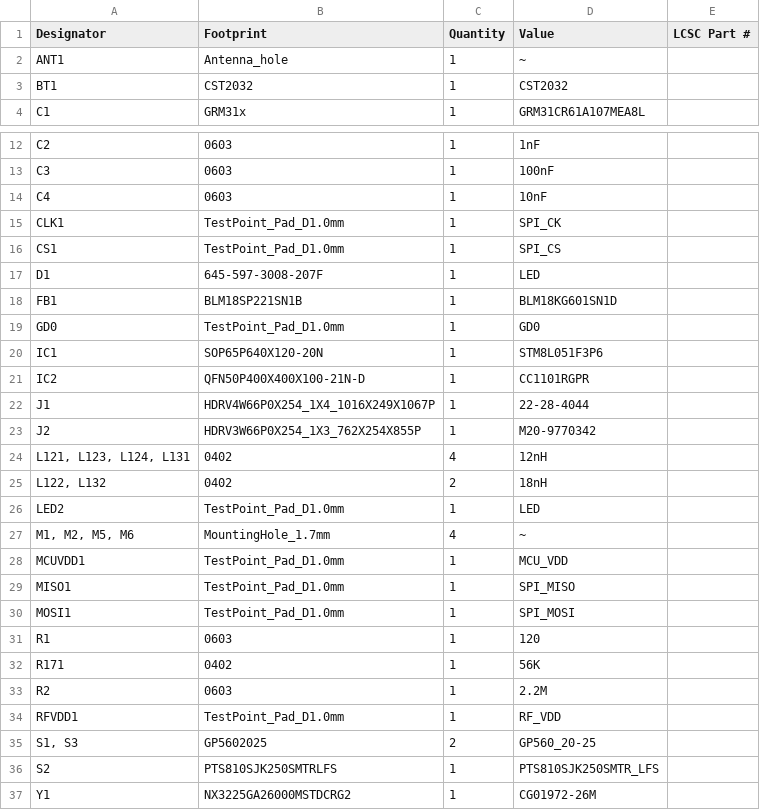
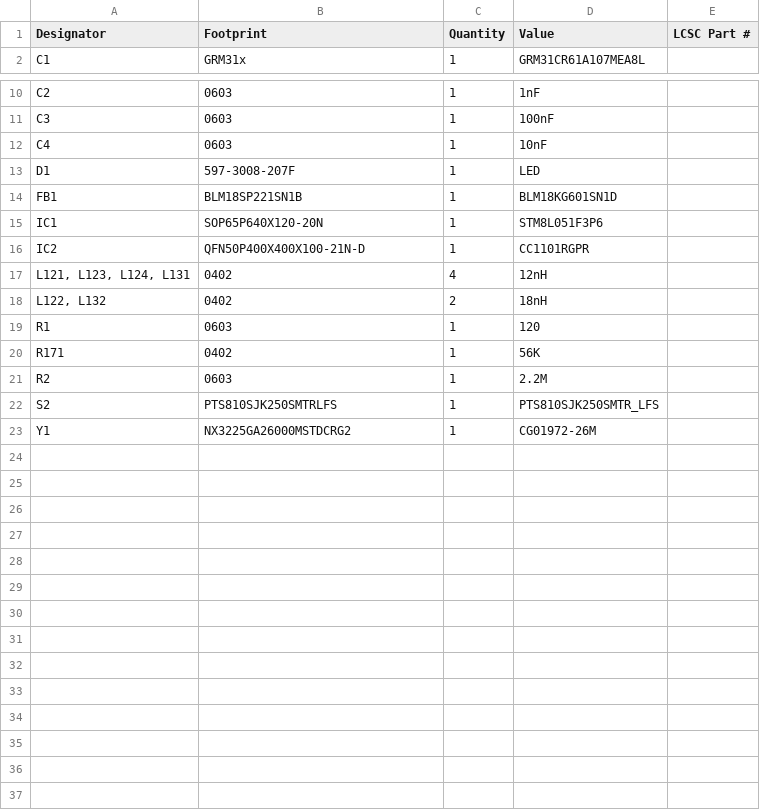
Before and after one commit to npeixoto64/ExitGuardian, a CSV file: hardware/sensor/rev1/production/bom.csv, drawn as a sheet; only a part is shown, gaps mark what is left out.

```diff
--- a/hardware/sensor/rev1/production/bom.csv
+++ b/hardware/sensor/rev1/production/bom.csv
@@ -1,4 +1,2 @@
 Designator,Footprint,Quantity,Value,LCSC Part #
-ANT1,Antenna_hole,1,~,
-BT1,CST2032,1,CST2032,
 C1,GRM31x,1,GRM31CR61A107MEA8L,
@@ -14,18 +12,8 @@ C3,0603,1,100nF,
 C4,0603,1,10nF,
-CLK1,TestPoint_Pad_D1.0mm,1,SPI_CK,
-CS1,TestPoint_Pad_D1.0mm,1,SPI_CS,
-D1,645-597-3008-207F,1,LED,
+D1,597-3008-207F,1,LED,
 FB1,BLM18SP221SN1B,1,BLM18KG601SN1D,
-GD0,TestPoint_Pad_D1.0mm,1,GD0,
 IC1,SOP65P640X120-20N,1,STM8L051F3P6,
 IC2,QFN50P400X400X100-21N-D,1,CC1101RGPR,
-J1,HDRV4W66P0X254_1X4_1016X249X1067P,1,22-28-4044,
-J2,HDRV3W66P0X254_1X3_762X254X855P,1,M20-9770342,
 "L121, L123, L124, L131",0402,4,12nH,
 "L122, L132",0402,2,18nH,
-LED2,TestPoint_Pad_D1.0mm,1,LED,
-"M1, M2, M5, M6",MountingHole_1.7mm,4,~,
-MCUVDD1,TestPoint_Pad_D1.0mm,1,MCU_VDD,
-MISO1,TestPoint_Pad_D1.0mm,1,SPI_MISO,
-MOSI1,TestPoint_Pad_D1.0mm,1,SPI_MOSI,
 R1,0603,1,120,
@@ -33,4 +21,2 @@ R171,0402,1,56K,
 R2,0603,1,2.2M,
-RFVDD1,TestPoint_Pad_D1.0mm,1,RF_VDD,
-"S1, S3",GP5602025,2,GP560_20-25,
 S2,PTS810SJK250SMTRLFS,1,PTS810SJK250SMTR_LFS,
```
Also changed, not shown: 4 other files.
